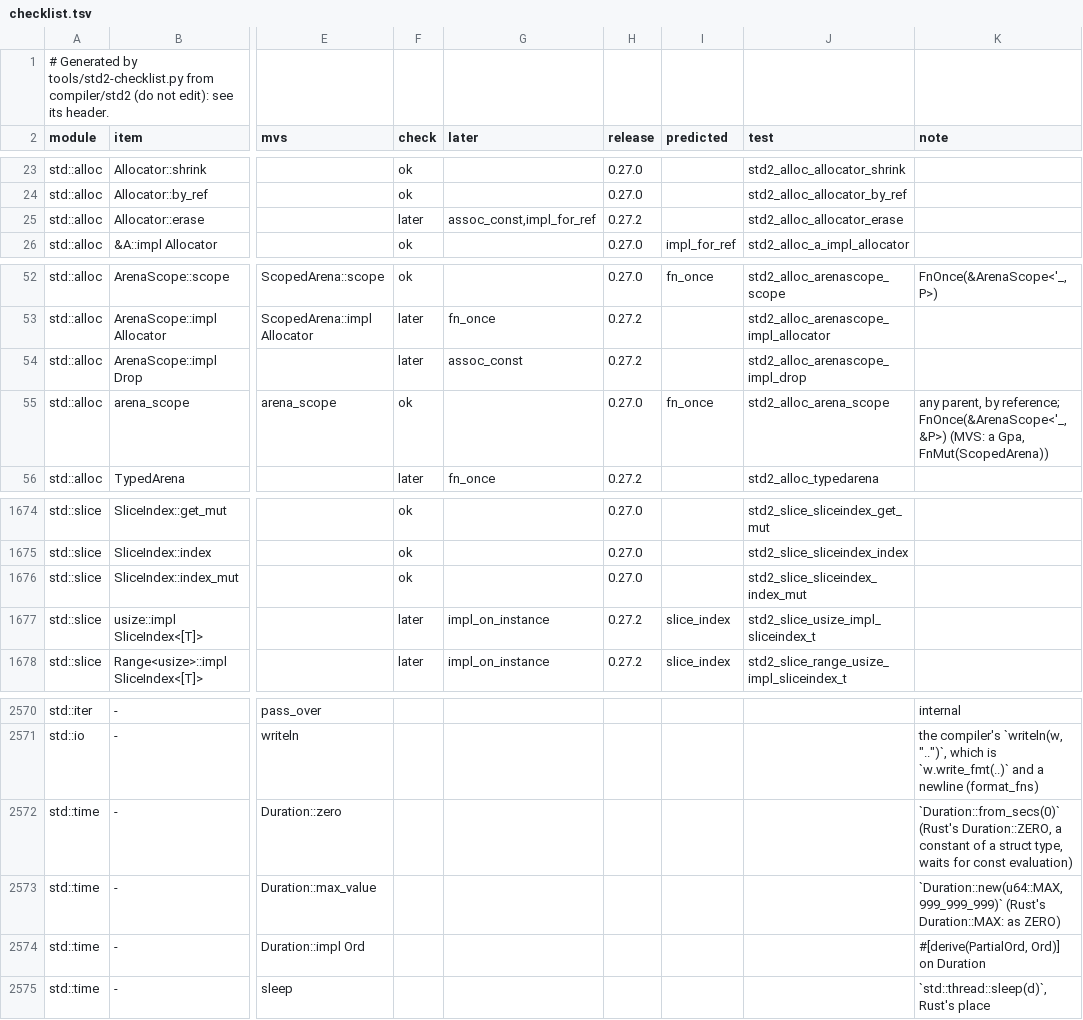
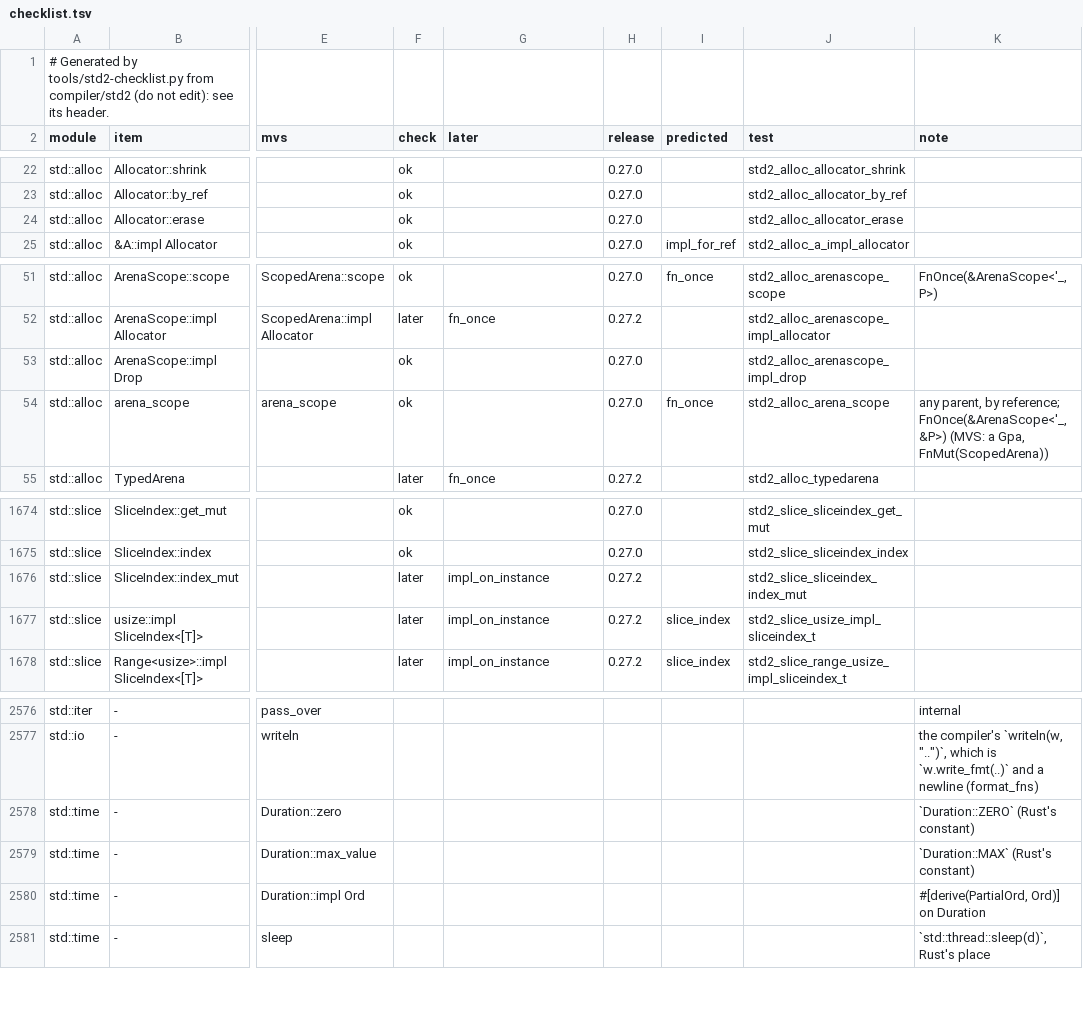
Before and after one commit to magniff/vole, a TSV file: compiler/std2/checklist.tsv, drawn as a sheet; only a part is shown, gaps mark what is left out; addresses are those after the commit; the diff covers the shown part only; the diff names each change by its address in the sheet, - before the commit and + after, or states it on an @@ line.

Commit message:
std2: Duration's constants, TryReserveError at std::collections, the adapters' constructors, std::sys for a terminal program
- Duration::ZERO, MAX, SECOND, MILLISECOND, MICROSECOND, NANOSECOND
  (gone.tsv's rows for zero and max_value name them).
- TryReserveError is defined in std::collections, where Rust has it;
  std::alloc re-exports it for the containers and the programs that name
  it there.
- The iterator adapters' `new` is pub(crate): Iterator's methods, in the
  parent module, call them (E0624 with no exemption for std).
- tests/run/std2_sys_tty: termios, poll, read, write, isatty, the
  window's size and kill, what examples/openhtop asks of std::sys.

```diff
--- a/compiler/std2/checklist.tsv
+++ b/compiler/std2/checklist.tsv
-F24 (check): later
+F24 (check): ok
-G24 (later): assoc_const,impl_for_ref
+G24 (later): (empty)
-H24 (release): 0.27.2
+H24 (release): 0.27.0
-F53 (check): later
+F53 (check): ok
-G53 (later): assoc_const
+G53 (later): (empty)
-H53 (release): 0.27.2
+H53 (release): 0.27.0
-F1676 (check): ok
+F1676 (check): later
-G1676 (later): (empty)
+G1676 (later): impl_on_instance
-H1676 (release): 0.27.0
+H1676 (release): 0.27.2
-K2578 (note): `Duration::from_secs(0)` (Rust's Duration::ZERO, a constant of a struct type, waits for const evaluation)
+K2578 (note): `Duration::ZERO` (Rust's constant)
-K2579 (note): `Duration::new(u64::MAX, 999_999_999)` (Rust's Duration::MAX: as ZERO)
+K2579 (note): `Duration::MAX` (Rust's constant)
```
Also changed, not shown: 7 added rows, 1 removed row and 10 edited cells elsewhere in this file, compiler/std2/gone.tsv, 9 other files.
